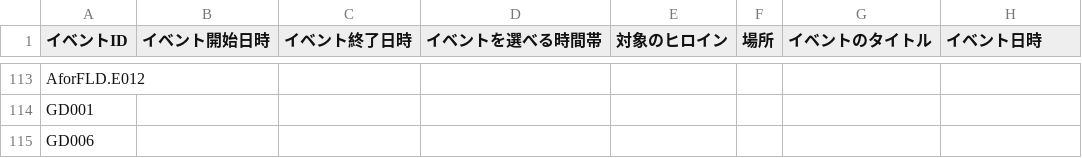
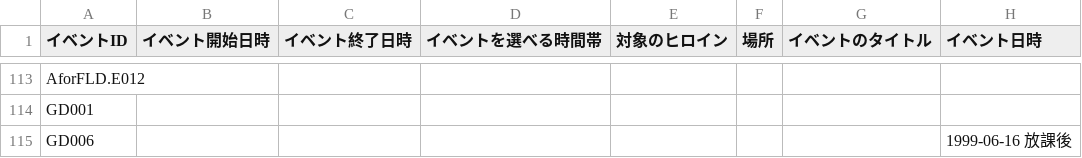
Before and after one commit to pikupiku-official/mo-kiss, a CSV file: events/events.csv, drawn as a sheet; only a part is shown, gaps mark what is left out.

```diff
--- a/events/events.csv
+++ b/events/events.csv
@@ -114,2 +114,2 @@ AforFLD.E012,,,,,,,
 GD001,,,,,,,
-GD006,,,,,,,
+GD006,,,,,,,1999-06-16 放課後
```
Also changed, not shown: 1 other file.
